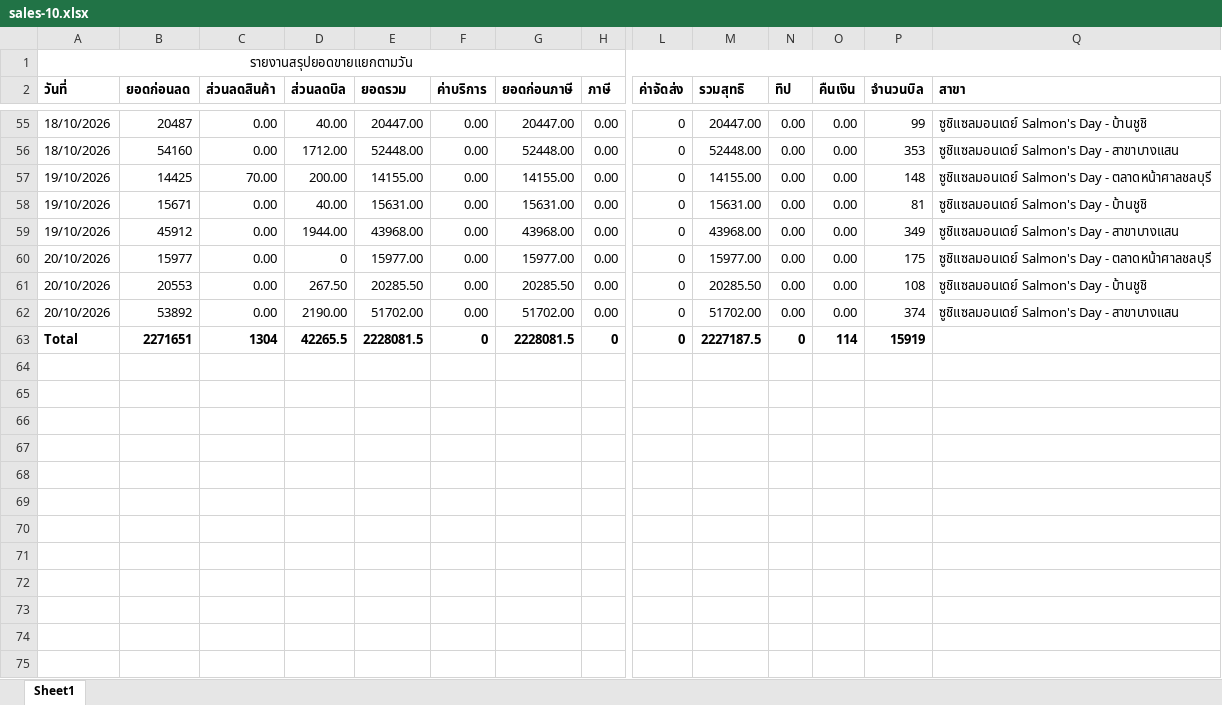
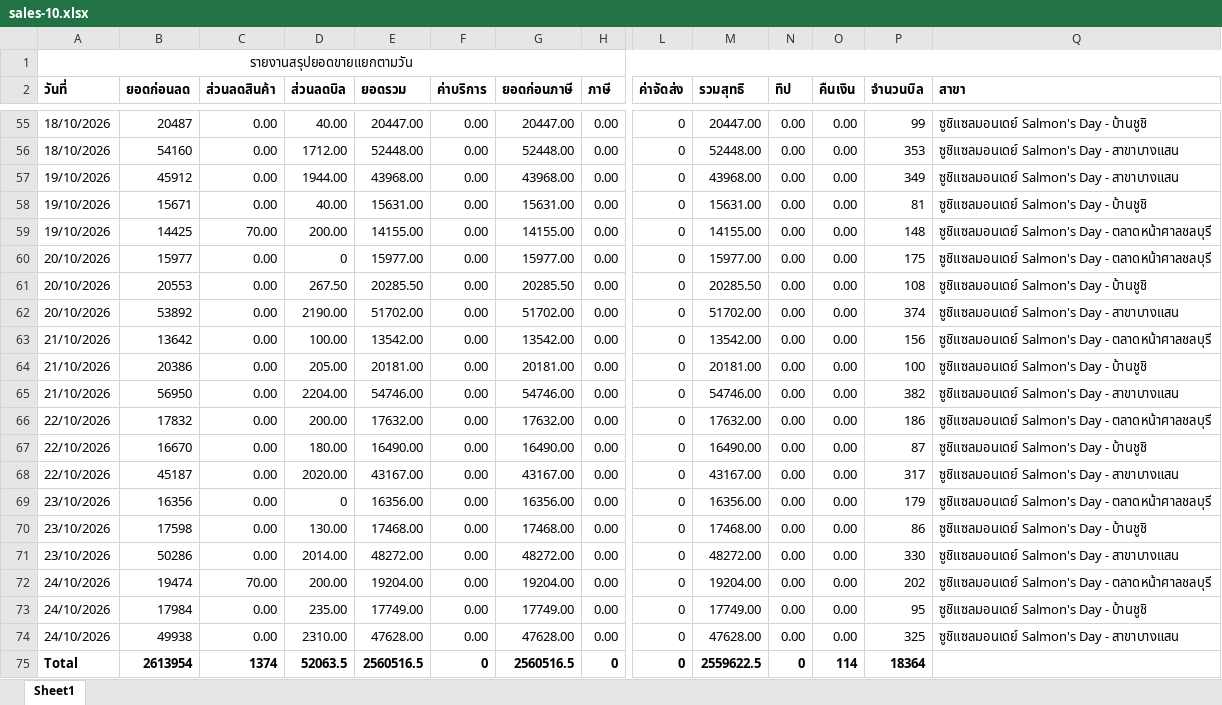
Before and after one commit to Thanadol-cyber/Salmon-s-Day-Autofetching-Dashboard, an Excel workbook: data/sales-10.xlsx, sheet Sheet1, drawn as a sheet; only a part is shown, gaps mark what is left out; values as stored, in another font and other column widths than the file's, no borders; addresses are those after the commit; rows hold the shown columns only; the diff covers the shown part only; the diff names each change by its address in the sheet, - before the commit and + after, or states it on an @@ line.

```diff
--- a/data/sales-10.xlsx (sheet Sheet1)
+++ b/data/sales-10.xlsx (sheet Sheet1)
@@ row 59 moved to row 57: 19/10/2026 @@
+row 63: 21/10/2026 | 13642 | 0.00 | 100.00 | 13542.00 | 0.00 | 13542.00 | 0.00 | 0 | 13542.00 | 0.00 | 0.00 | 156 | ซูชิแซลมอนเดย์ Salmon's Day - ตลาดหน้าศาลชลบุรี
+row 64: 21/10/2026 | 20386 | 0.00 | 205.00 | 20181.00 | 0.00 | 20181.00 | 0.00 | 0 | 20181.00 | 0.00 | 0.00 | 100 | ซูชิแซลมอนเดย์ Salmon's Day - บ้านชูชิ
+row 65: 21/10/2026 | 56950 | 0.00 | 2204.00 | 54746.00 | 0.00 | 54746.00 | 0.00 | 0 | 54746.00 | 0.00 | 0.00 | 382 | ซูชิแซลมอนเดย์ Salmon's Day - สาขาบางแสน
+row 66: 22/10/2026 | 17832 | 0.00 | 200.00 | 17632.00 | 0.00 | 17632.00 | 0.00 | 0 | 17632.00 | 0.00 | 0.00 | 186 | ซูชิแซลมอนเดย์ Salmon's Day - ตลาดหน้าศาลชลบุรี
+row 67: 22/10/2026 | 16670 | 0.00 | 180.00 | 16490.00 | 0.00 | 16490.00 | 0.00 | 0 | 16490.00 | 0.00 | 0.00 | 87 | ซูชิแซลมอนเดย์ Salmon's Day - บ้านชูชิ
+row 68: 22/10/2026 | 45187 | 0.00 | 2020.00 | 43167.00 | 0.00 | 43167.00 | 0.00 | 0 | 43167.00 | 0.00 | 0.00 | 317 | ซูชิแซลมอนเดย์ Salmon's Day - สาขาบางแสน
+row 69: 23/10/2026 | 16356 | 0.00 | 0 | 16356.00 | 0.00 | 16356.00 | 0.00 | 0 | 16356.00 | 0.00 | 0.00 | 179 | ซูชิแซลมอนเดย์ Salmon's Day - ตลาดหน้าศาลชลบุรี
+row 70: 23/10/2026 | 17598 | 0.00 | 130.00 | 17468.00 | 0.00 | 17468.00 | 0.00 | 0 | 17468.00 | 0.00 | 0.00 | 86 | ซูชิแซลมอนเดย์ Salmon's Day - บ้านชูชิ
+row 71: 23/10/2026 | 50286 | 0.00 | 2014.00 | 48272.00 | 0.00 | 48272.00 | 0.00 | 0 | 48272.00 | 0.00 | 0.00 | 330 | ซูชิแซลมอนเดย์ Salmon's Day - สาขาบางแสน
+row 72: 24/10/2026 | 19474 | 70.00 | 200.00 | 19204.00 | 0.00 | 19204.00 | 0.00 | 0 | 19204.00 | 0.00 | 0.00 | 202 | ซูชิแซลมอนเดย์ Salmon's Day - ตลาดหน้าศาลชลบุรี
+row 73: 24/10/2026 | 17984 | 0.00 | 235.00 | 17749.00 | 0.00 | 17749.00 | 0.00 | 0 | 17749.00 | 0.00 | 0.00 | 95 | ซูชิแซลมอนเดย์ Salmon's Day - บ้านชูชิ
+row 74: 24/10/2026 | 49938 | 0.00 | 2310.00 | 47628.00 | 0.00 | 47628.00 | 0.00 | 0 | 47628.00 | 0.00 | 0.00 | 325 | ซูชิแซลมอนเดย์ Salmon's Day - สาขาบางแสน
-B75 (ยอดก่อนลด): 2271651
+B75 (ยอดก่อนลด): 2613954
-C75 (ส่วนลดสินค้า): 1304
+C75 (ส่วนลดสินค้า): 1374
-D75 (ส่วนลดบิล): 42265.5
+D75 (ส่วนลดบิล): 52063.5
-E75 (ยอดรวม): 2228081.5
+E75 (ยอดรวม): 2560516.5
-G75 (ยอดก่อนภาษี): 2228081.5
+G75 (ยอดก่อนภาษี): 2560516.5
-M75 (รวมสุทธิ): 2227187.5
+M75 (รวมสุทธิ): 2559622.5
-P75 (จำนวนบิล): 15919
+P75 (จำนวนบิล): 18364
```
Also changed, not shown: 10 moved rows elsewhere in this sheet, data/category-10.xlsx, data/hour-10-2026.xlsx, 2 other files.
